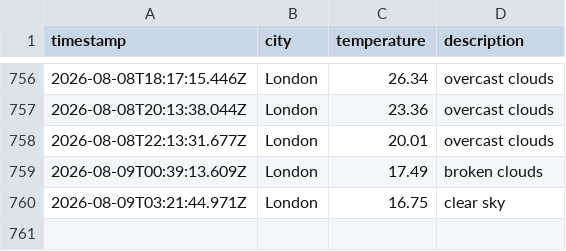
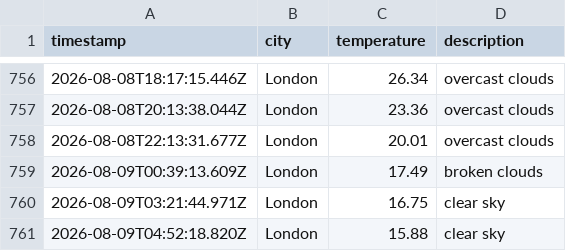
Before and after one commit to ellajgs/weather-pipeline, a CSV file: data/weather_log.csv, drawn as a sheet; only a part is shown, gaps mark what is left out.

```diff
--- a/data/weather_log.csv
+++ b/data/weather_log.csv
@@ -760 +760,2 @@ timestamp,city,temperature,description
 2026-08-09T03:21:44.971Z,London,16.75,clear sky
+2026-08-09T04:52:18.820Z,London,15.88,clear sky
```
Also changed, not shown: 1 other file.
